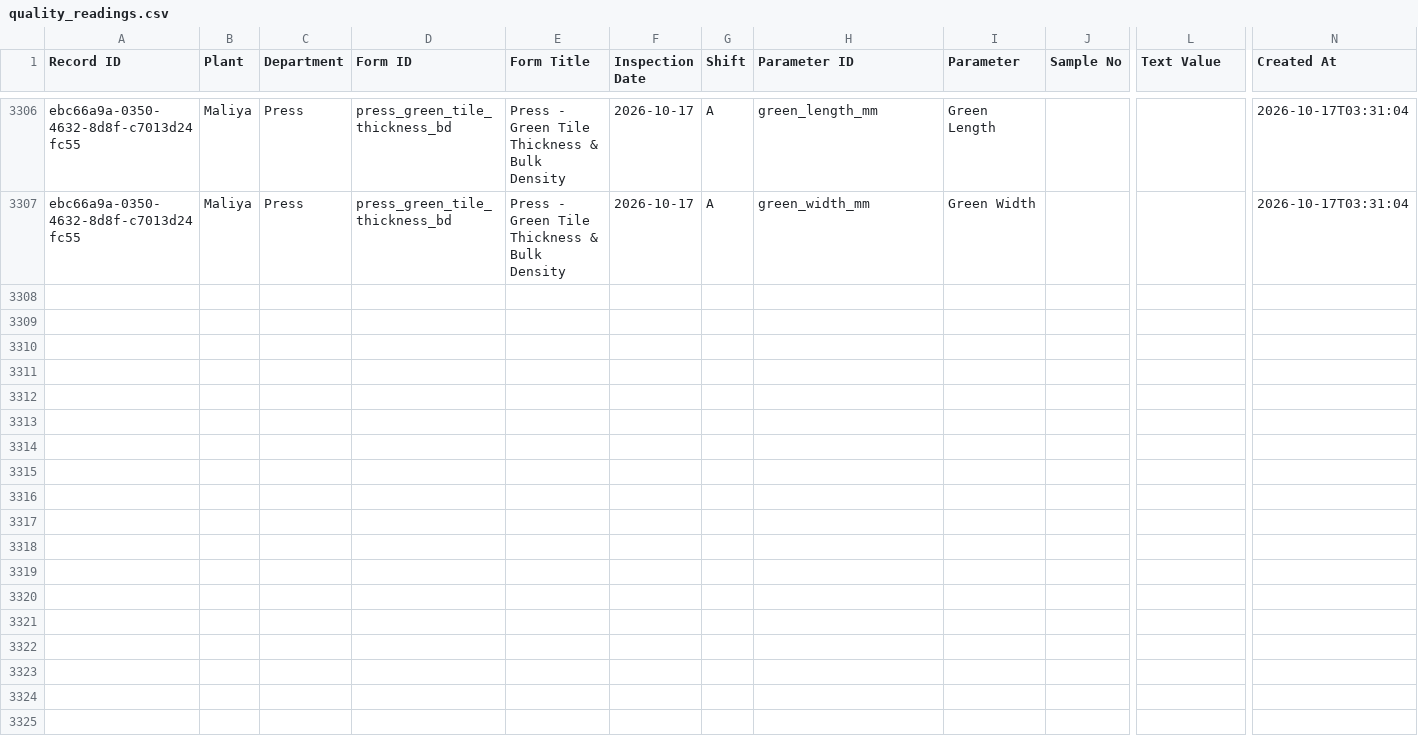
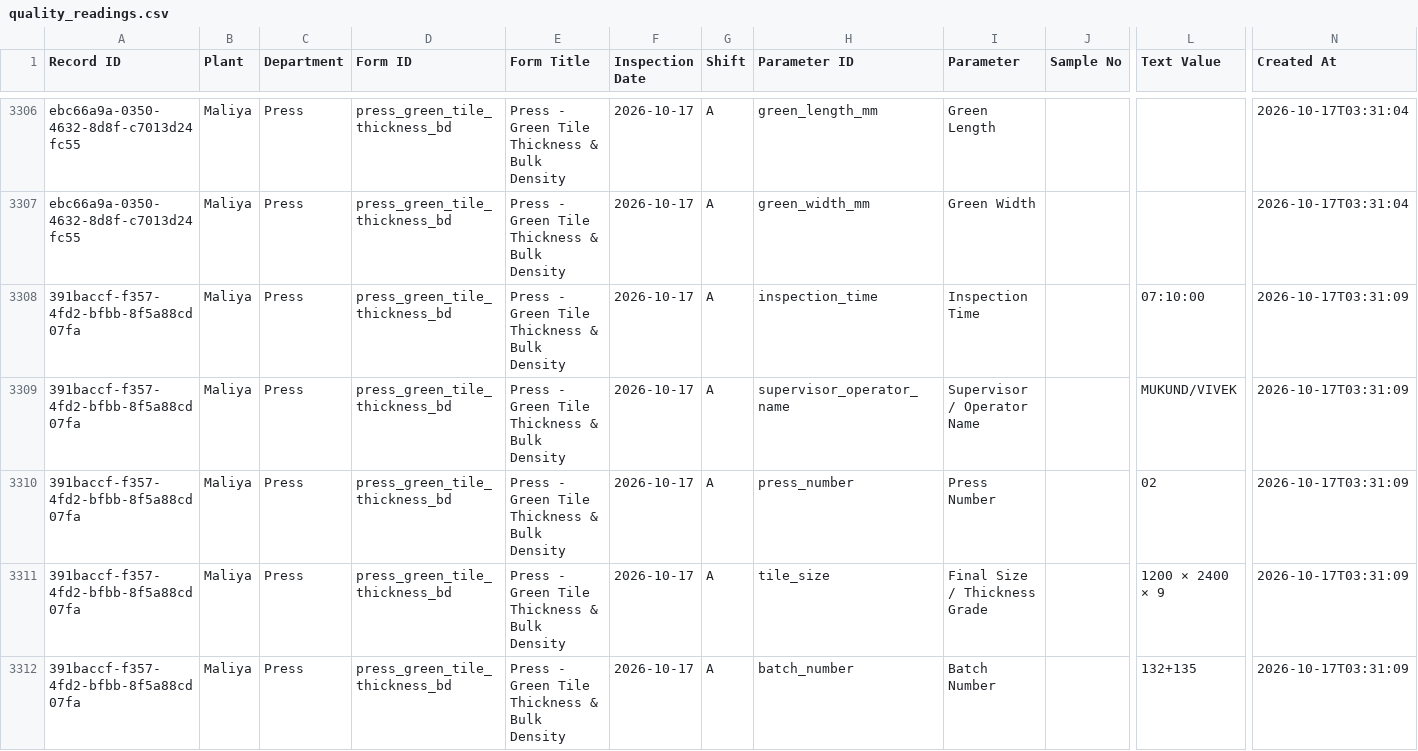
Before and after one commit to data-analyst-simpolo/SPC-Analysis, a CSV file: data/quality_readings.csv, drawn as a sheet; only a part is shown, gaps mark what is left out; rows hold the shown columns only; the diff covers the shown part only; the diff names each change by its address in the sheet, - before the commit and + after, or states it on an @@ line.

Commit message:
Append SPC inspection

```diff
--- a/data/quality_readings.csv
+++ b/data/quality_readings.csv
+row 3308: 391baccf-f357-4fd2-bfbb-8f5a88cd07fa | Maliya | Press | press_green_tile_thickness_bd | Press - Green Tile Thickness & Bulk Density | 2026-10-17 | A | inspection_time | Inspection Time |  | 07:10:00 | 2026-10-17T03:31:09
+row 3309: 391baccf-f357-4fd2-bfbb-8f5a88cd07fa | Maliya | Press | press_green_tile_thickness_bd | Press - Green Tile Thickness & Bulk Density | 2026-10-17 | A | supervisor_operator_name | Supervisor / Operator Name |  | MUKUND/VIVEK | 2026-10-17T03:31:09
+row 3310: 391baccf-f357-4fd2-bfbb-8f5a88cd07fa | Maliya | Press | press_green_tile_thickness_bd | Press - Green Tile Thickness & Bulk Density | 2026-10-17 | A | press_number | Press Number |  | 02 | 2026-10-17T03:31:09
+row 3311: 391baccf-f357-4fd2-bfbb-8f5a88cd07fa | Maliya | Press | press_green_tile_thickness_bd | Press - Green Tile Thickness & Bulk Density | 2026-10-17 | A | tile_size | Final Size / Thickness Grade |  | 1200 × 2400 × 9 | 2026-10-17T03:31:09
+row 3312: 391baccf-f357-4fd2-bfbb-8f5a88cd07fa | Maliya | Press | press_green_tile_thickness_bd | Press - Green Tile Thickness & Bulk Density | 2026-10-17 | A | batch_number | Batch Number |  | 132+135 | 2026-10-17T03:31:09
```
Also changed, not shown: 4 added rows elsewhere in this file.
